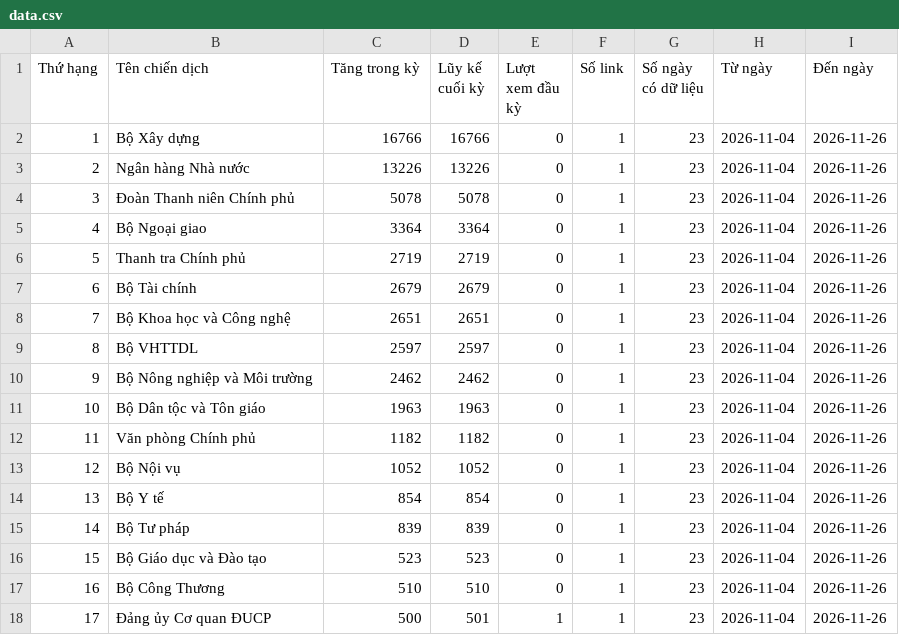
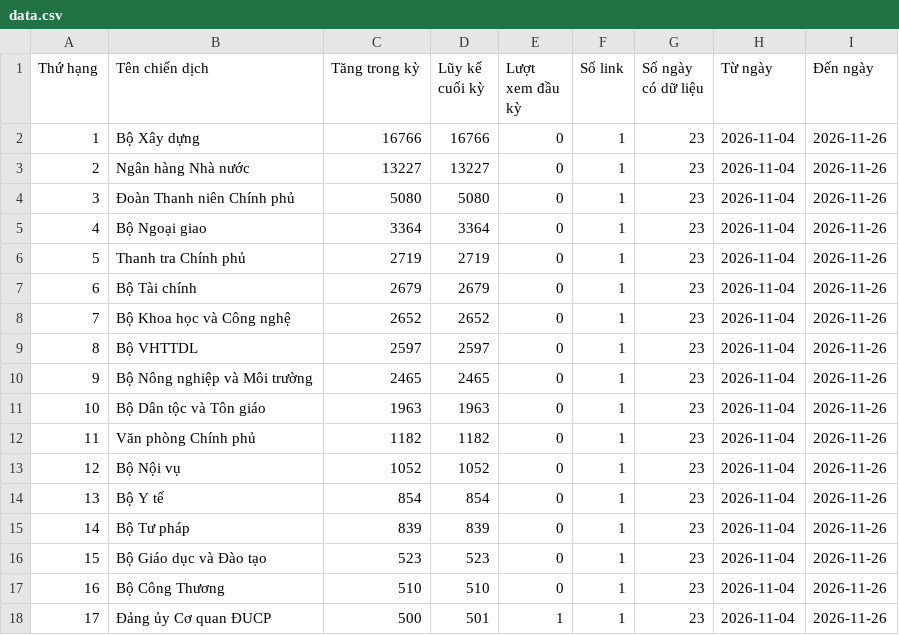
Before and after one commit to phuonglinh-ai/truyenthongchinhphu, a CSV file: data.csv, drawn as a sheet.

Commit message:
Update data 2026-11-26 23:15

```diff
--- a/data.csv
+++ b/data.csv
@@ -2,4 +2,4 @@
 1,Bộ Xây dựng,16766,16766,0,1,23,2026-11-04,2026-11-26
-2,Ngân hàng Nhà nước,13226,13226,0,1,23,2026-11-04,2026-11-26
-3,Đoàn Thanh niên Chính phủ,5078,5078,0,1,23,2026-11-04,2026-11-26
+2,Ngân hàng Nhà nước,13227,13227,0,1,23,2026-11-04,2026-11-26
+3,Đoàn Thanh niên Chính phủ,5080,5080,0,1,23,2026-11-04,2026-11-26
 4,Bộ Ngoại giao,3364,3364,0,1,23,2026-11-04,2026-11-26
@@ -7,5 +7,5 @@
 6,Bộ Tài chính,2679,2679,0,1,23,2026-11-04,2026-11-26
-7,Bộ Khoa học và Công nghệ,2651,2651,0,1,23,2026-11-04,2026-11-26
+7,Bộ Khoa học và Công nghệ,2652,2652,0,1,23,2026-11-04,2026-11-26
 8,Bộ VHTTDL,2597,2597,0,1,23,2026-11-04,2026-11-26
-9,Bộ Nông nghiệp và Môi trường,2462,2462,0,1,23,2026-11-04,2026-11-26
+9,Bộ Nông nghiệp và Môi trường,2465,2465,0,1,23,2026-11-04,2026-11-26
 10,Bộ Dân tộc và Tôn giáo,1963,1963,0,1,23,2026-11-04,2026-11-26
```
